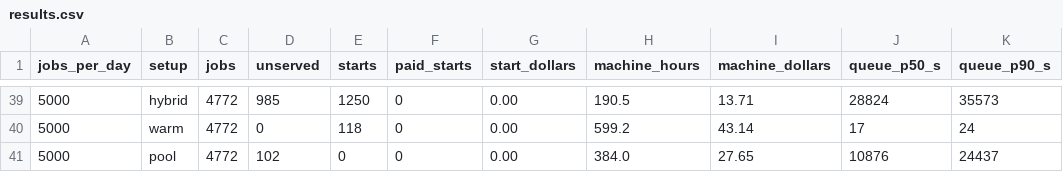
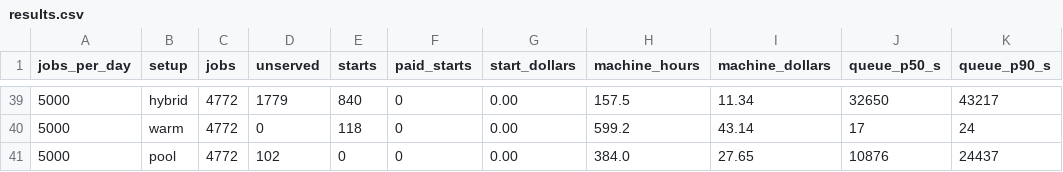
Before and after one commit to Surely-Works-LLC/sw-boat-runner, a CSV file: bench/results.csv, drawn as a sheet; only a part is shown, gaps mark what is left out; the diff covers the shown part only.

```diff
--- a/bench/results.csv
+++ b/bench/results.csv
@@ -39,2 +39,2 @@ jobs_per_day,setup,jobs,unserved,starts,paid_starts,start_dollars,machine_hours,
-5000,hybrid,4772,985,1250,0,0.00,190.5,13.71,28824,35573
+5000,hybrid,4772,1779,840,0,0.00,157.5,11.34,32650,43217
 5000,warm,4772,0,118,0,0.00,599.2,43.14,17,24
```
Also changed, not shown: 35 edited cells elsewhere in this file, 5 other files.
